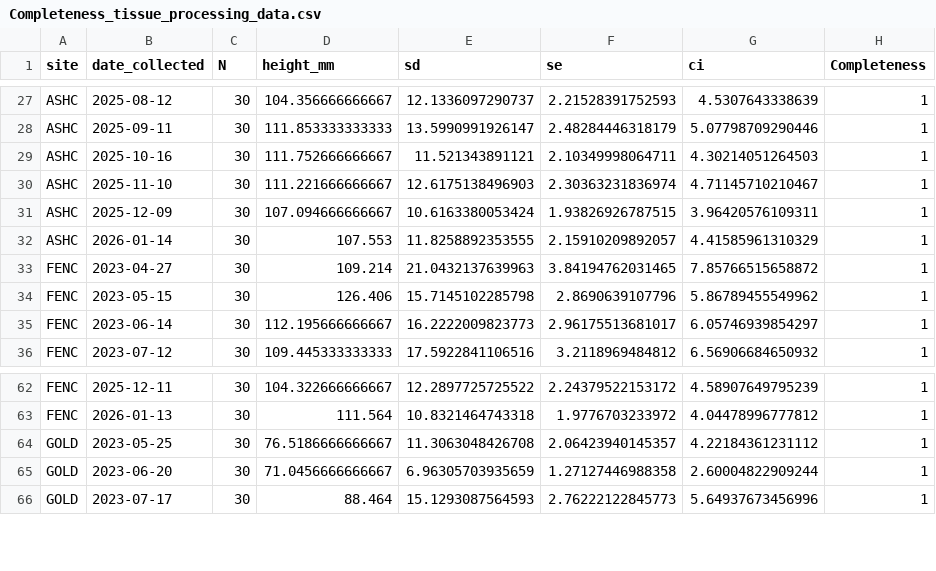
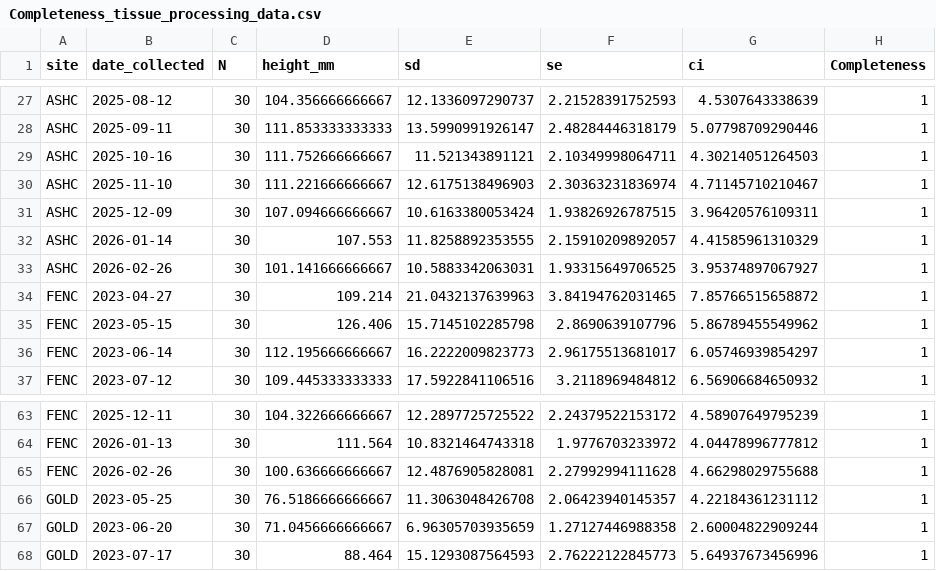
Before and after one commit to NEFSC/EAD-ASEB_EPA_LISS_Disease_Surveillance, a CSV file: Lab_Data_TissueProcessing/output/Completeness_tissue_processing_data.csv, drawn as a sheet; only a part is shown, gaps mark what is left out; the diff names each change by its address in the sheet, - before the commit and + after, or states it on an @@ line.

```diff
--- a/Lab_Data_TissueProcessing/output/Completeness_tissue_processing_data.csv
+++ b/Lab_Data_TissueProcessing/output/Completeness_tissue_processing_data.csv
+row 33: ASHC | 2026-02-26 | 30 | 101.141666666667 | 10.5883342063031 | 1.93315649706525 | 3.95374897067927 | 1
+row 65: FENC | 2026-02-26 | 30 | 100.636666666667 | 12.4876905828081 | 2.27992994111628 | 4.66298029755688 | 1
```
Also changed, not shown: Lab_Data_TissueProcessing/output/shell_pathology_counts.csv, 16 other files.
